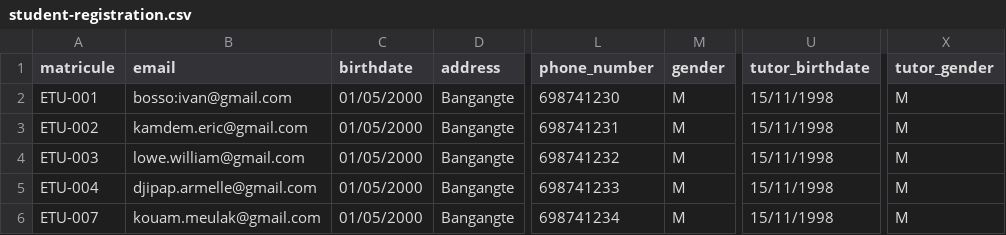
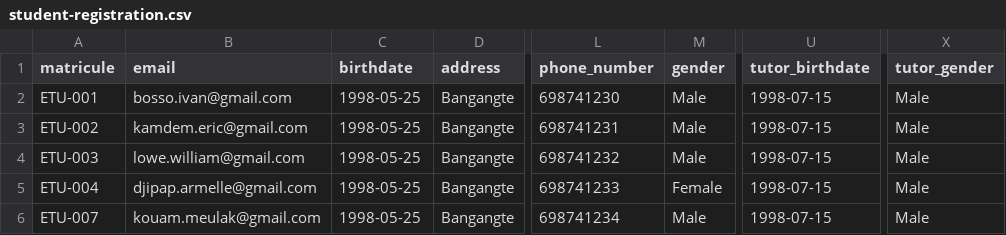
Before and after one commit to GLOM-OSS/GLOM, a CSV file: apps/api/src/app/registry/student-registration/student-registration.csv, drawn as a sheet; only a part is shown, gaps mark what is left out; the diff names each change by its address in the sheet, - before the commit and + after, or states it on an @@ line.

Commit message:
done with student registration `imports` APIs

```diff
--- a/apps/api/src/app/registry/student-registration/student-registration.csv
+++ b/apps/api/src/app/registry/student-registration/student-registration.csv
-B2 (email): bosso:ivan@gmail.com
+B2 (email): bosso.ivan@gmail.com
-C2:C6 (birthdate): 01/05/2000
+C2:C6 (birthdate): 1998-05-25
-M2:M4 (gender): M
+M2:M4 (gender): Male
-U2:U6 (tutor_birthdate): 15/11/1998
+U2:U6 (tutor_birthdate): 1998-07-15
-X2:X6 (tutor_gender): M
+X2:X6 (tutor_gender): Male
-M5 (gender): M
+M5 (gender): Female
-M6 (gender): M
+M6 (gender): Male
```
Also changed, not shown: 3 other files.
